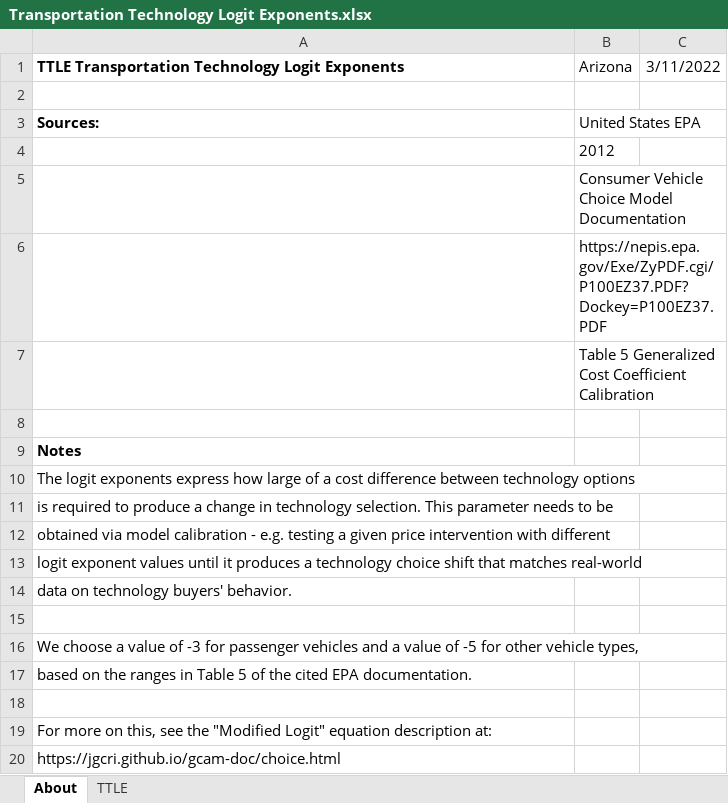
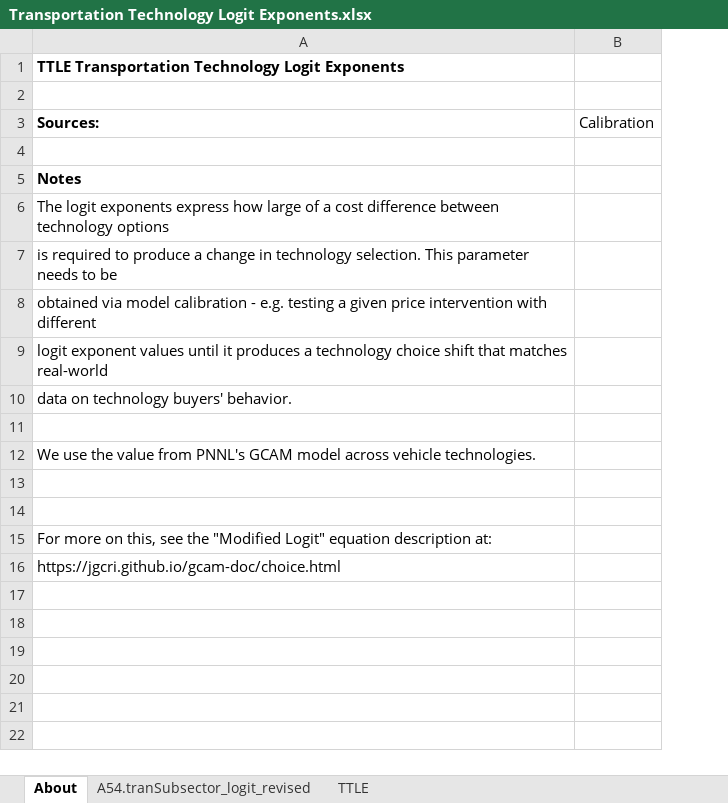
Before and after one commit to EnergyInnovation/eps-arizona, an Excel workbook: InputData/trans/TTLE/Transportation Technology Logit Exponents.xlsx, sheet About, drawn as a sheet; values as stored, in another font and other column widths than the file's, no borders; removed rows and columns are numbered as before the commit, all else as after; the diff names each change by its address in the sheet, - before the commit and + after, or states it on an @@ line.

```diff
--- a/InputData/trans/TTLE/Transportation Technology Logit Exponents.xlsx (sheet About)
+++ b/InputData/trans/TTLE/Transportation Technology Logit Exponents.xlsx (sheet About)
+sheet tab: A54.tranSubsector_logit_revised
-column B (United States EPA), row 1: Arizona
-column C, row 1: 3/11/2022
+column B (Calibration), empty
-row 4:  | 2012
-row 5:  | Consumer Vehicle Choice Model Documentation
-row 6:  | https://nepis.epa.gov/Exe/ZyPDF.cgi/P100EZ37.PDF?Dockey=P100EZ37.PDF
-row 7:  | Table 5 Generalized Cost Coefficient Calibration
-A12 (Sources:): We choose a value of -3 for passenger vehicles and a value of -5 for other vehicle types,
+A12 (Sources:): We use the value from PNNL's GCAM model across vehicle technologies.
-A13 (Sources:): based on the ranges in Table 5 of the cited EPA documentation.
+A13 (Sources:): (empty)
```
Also changed, not shown: sheet TTLE, InputData/trans/BESP/BAU EV Subsidy Perc.xlsx, 51 other files.
